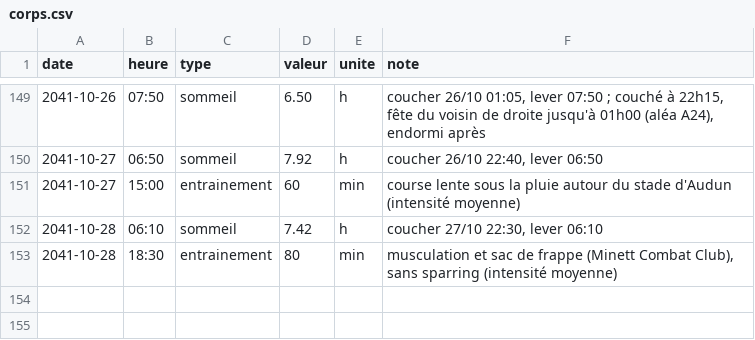
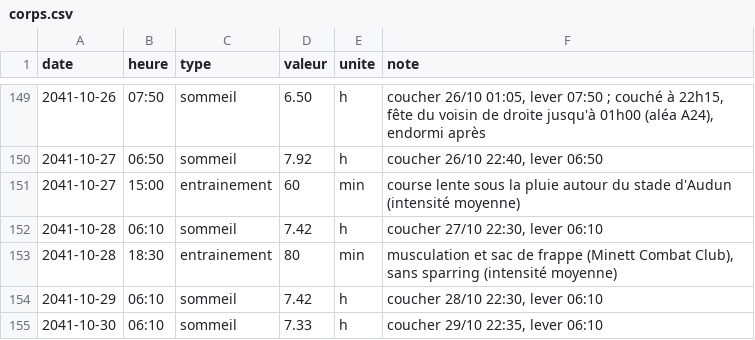
Before and after one commit to ossimiossimiwilliam10-cyber/simulation-william, a CSV file: etat/corps.csv, drawn as a sheet; only a part is shown, gaps mark what is left out.

```diff
--- a/etat/corps.csv
+++ b/etat/corps.csv
@@ -153 +153,3 @@ date;heure;type;valeur;unite;note
 2041-10-28;18:30;entrainement;80;min;musculation et sac de frappe (Minett Combat Club), sans sparring (intensité moyenne)
+2041-10-29;06:10;sommeil;7.42;h;coucher 28/10 22:30, lever 06:10
+2041-10-30;06:10;sommeil;7.33;h;coucher 29/10 22:35, lever 06:10
```
Also changed, not shown: etat/agenda.csv, etat/meteo.csv, 18 other files.
